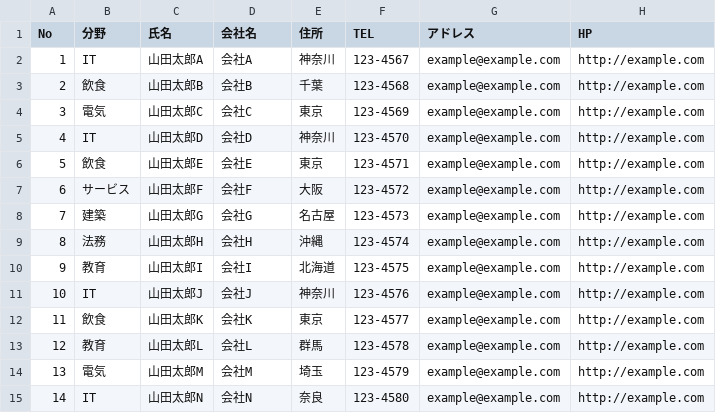
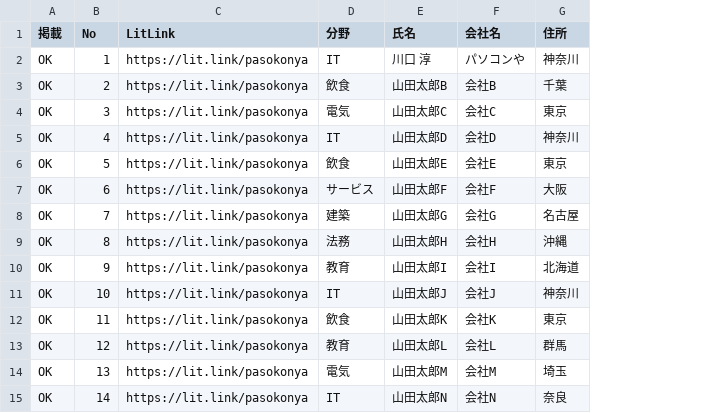
Before and after one commit to pasokonya/pasokonya, a CSV file: data.csv, drawn as a sheet; removed rows and columns are numbered as before the commit, all else as after; the diff names each change by its address in the sheet, - before the commit and + after, or states it on an @@ line.

```diff
--- a/data.csv
+++ b/data.csv
+column A (掲載), rows 2-15: all OK
+column C (LitLink), rows 2-15: all https://lit.link/pasokonya
-column F (TEL), rows 2-15: 123-4567 | 123-4568 | 123-4569 | 123-4570 | 123-4571 | 123-4572 | 123-4573 | 123-4574 | 123-4575 | 123-4576 | 123-4577 | 123-4578 | 123-4579 | 123-4580
-column G (アドレス), rows 2-15: all example@example.com
-column H (HP), rows 2-15: all http://example.com
-E2 (氏名): 山田太郎A
+E2 (氏名): 川口 淳
-F2 (会社名): 会社A
+F2 (会社名): パソコンや
```
Also changed, not shown: 1 other file.
